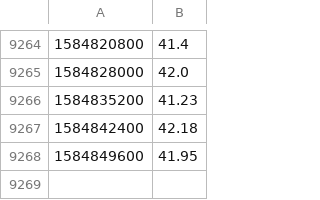
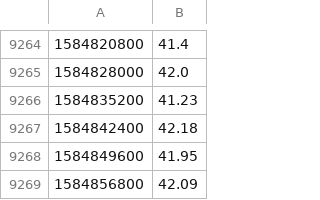
Before and after one commit to aboutmonero/aboutmonero, a CSV file: price.csv, drawn as a sheet; only a part is shown, gaps mark what is left out.

Commit message:
cron save

```diff
--- a/price.csv
+++ b/price.csv
@@ -9268 +9268,2 @@
 1584849600,41.95
+1584856800,42.09
```
